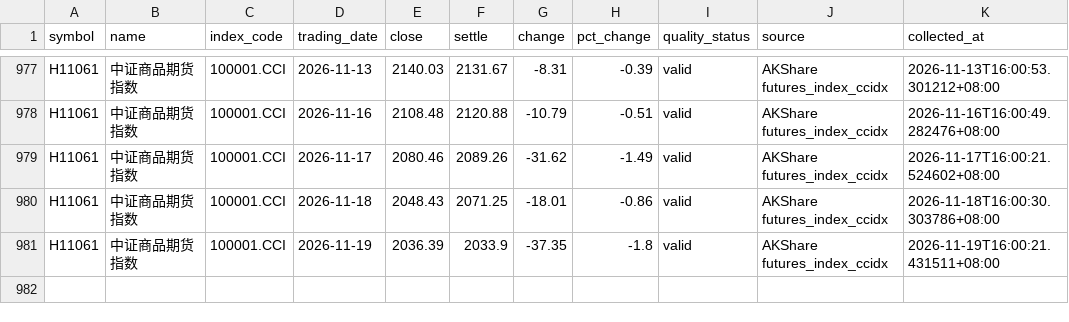
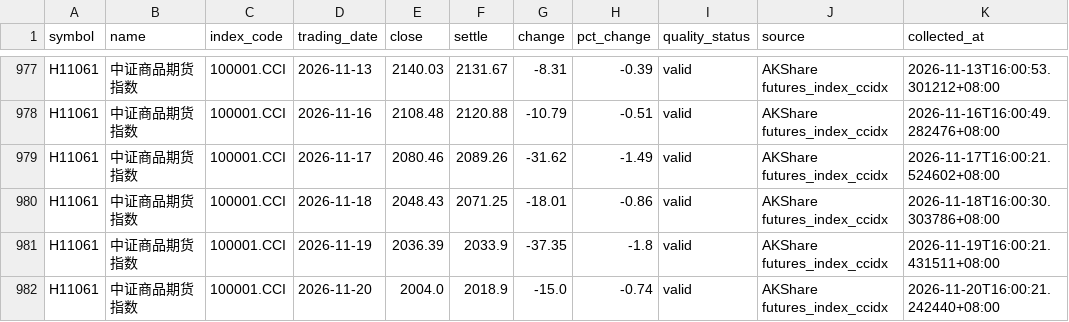
Before and after one commit to luckyjohnlucky/akshare-futures-data, a CSV file: output/H11061_index_daily.csv, drawn as a sheet; only a part is shown, gaps mark what is left out; the diff names each change by its address in the sheet, - before the commit and + after, or states it on an @@ line.

```diff
--- a/output/H11061_index_daily.csv
+++ b/output/H11061_index_daily.csv
+row 982: H11061 | 中证商品期货指数 | 100001.CCI | 2026-11-20 | 2004.0 | 2018.9 | -15.0 | -0.74 | valid | AKShare futures_index_ccidx | 2026-11-20T16:00:21.242440+08:00
```
